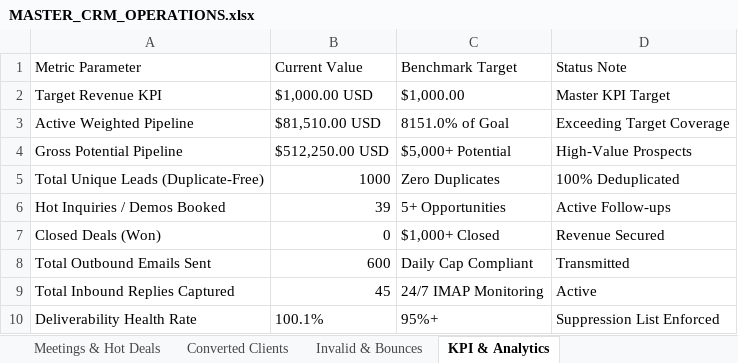
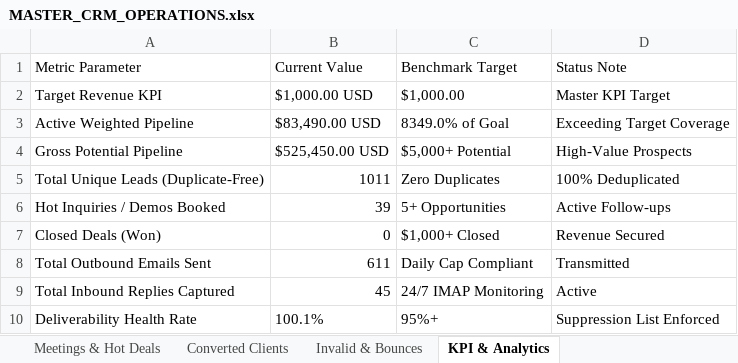
Before and after one commit to vivek-shaganti1/lead-generator, an Excel workbook: Mail/data/MASTER_CRM_OPERATIONS.xlsx, sheet KPI & Analytics, drawn as a sheet; values as stored, in another font and other column widths than the file's, no borders; the diff names each change by its address in the sheet, - before the commit and + after, or states it on an @@ line.

```diff
--- a/Mail/data/MASTER_CRM_OPERATIONS.xlsx (sheet KPI & Analytics)
+++ b/Mail/data/MASTER_CRM_OPERATIONS.xlsx (sheet KPI & Analytics)
-B3: $81,510.00 USD
+B3: $83,490.00 USD
-C3: 8151.0% of Goal
+C3: 8349.0% of Goal
-B4: $512,250.00 USD
+B4: $525,450.00 USD
-B5: 1000
+B5: 1011
-B8: 600
+B8: 611
```
Also changed, not shown: sheet Master Leads, sheet New Leads, sheet Sent Emails Log, sheet Follow-ups & Reminders, data/MASTER_CRM_OPERATIONS.xlsx, exports/MASTER_CRM_OPERATIONS.xlsx, 5 other files.
